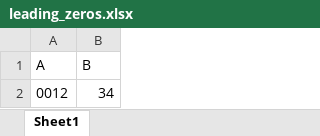
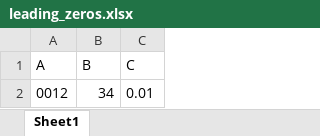
Before and after one commit to symmetryinvestments/xlsxreader, an Excel workbook: leading_zeros.xlsx, sheet Sheet1, drawn as a sheet; values as stored, in another font and other column widths than the file's, no borders; the diff names each change by its address in the sheet, - before the commit and + after, or states it on an @@ line.

```diff
--- a/leading_zeros.xlsx (sheet Sheet1)
+++ b/leading_zeros.xlsx (sheet Sheet1)
+column C (C), row 2: 0.01
```
Also changed, not shown: 1 other file.
